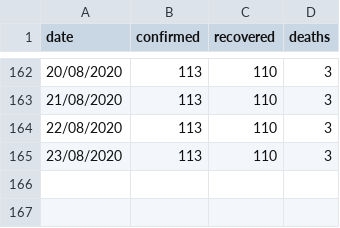
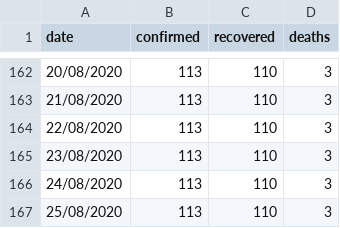
Before and after one commit to MarkusMannheim/act-coronavirus-teaser, a CSV file: resources/actData.csv, drawn as a sheet; only a part is shown, gaps mark what is left out; the diff names each change by its address in the sheet, - before the commit and + after, or states it on an @@ line.

Commit message:
Add files via upload

```diff
--- a/resources/actData.csv
+++ b/resources/actData.csv
+row 166: 24/08/2020 | 113 | 110 | 3
+row 167: 25/08/2020 | 113 | 110 | 3
```
